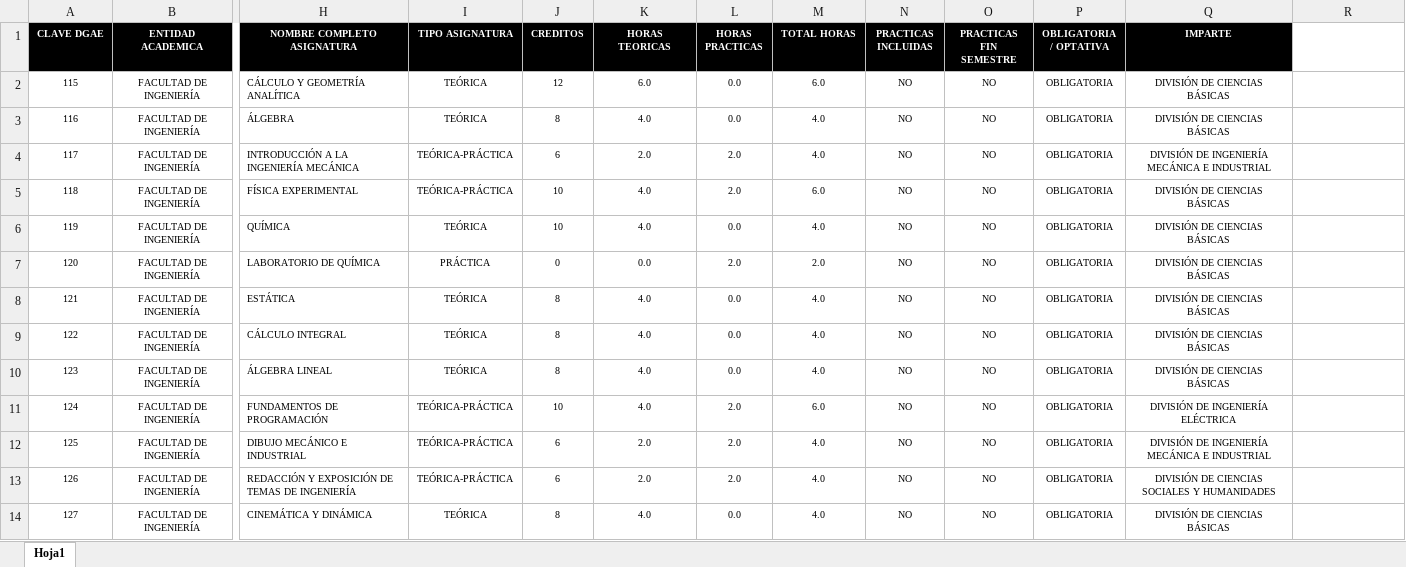
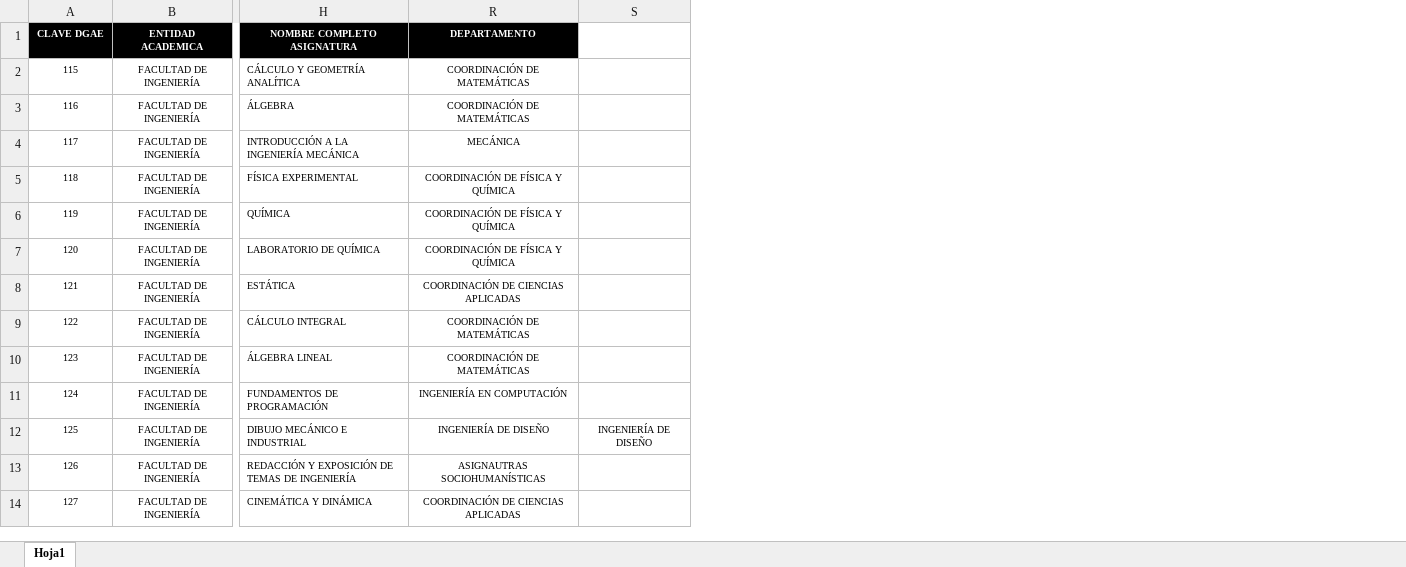
Before and after one commit to ManuGS2/PlanesEstudio, an Excel workbook: CLAVES MECANICA.xlsx, sheet Hoja1, drawn as a sheet; only a part is shown, gaps mark what is left out; values as stored, in another font and other column widths than the file's, no borders; removed rows and columns are numbered as before the commit, all else as after; the diff names each change by its address in the sheet, - before the commit and + after, or states it on an @@ line.

```diff
--- a/CLAVES MECANICA.xlsx (sheet Hoja1)
+++ b/CLAVES MECANICA.xlsx (sheet Hoja1)
@@ column I (TIPO ASIGNATURA) hidden, rows 2-14: TEÓRICA | TEÓRICA | TEÓRICA-PRÁCTICA | TEÓRICA-PRÁCTICA | TEÓRICA | PRÁCTICA | TEÓRICA | TEÓRICA | TEÓRICA | TEÓRICA-PRÁCTICA | TEÓRICA-PRÁCTICA | TEÓRICA-PRÁCTICA | TEÓRICA @@
@@ column J (CREDITOS) hidden, rows 2-14: 12 | 8 | 6 | 10 | 10 | 0 | 8 | 8 | 8 | 10 | 6 | 6 | 8 @@
@@ column K (HORAS TEORICAS) hidden, rows 2-14: 6.0 | 4.0 | 2.0 | 4.0 | 4.0 | 0.0 | 4.0 | 4.0 | 4.0 | 4.0 | 2.0 | 2.0 | 4.0 @@
@@ column L (HORAS PRACTICAS) hidden, rows 2-14: 0.0 | 0.0 | 2.0 | 2.0 | 0.0 | 2.0 | 0.0 | 0.0 | 0.0 | 2.0 | 2.0 | 2.0 | 0.0 @@
@@ column M (TOTAL HORAS) hidden, rows 2-14: 6.0 | 4.0 | 4.0 | 6.0 | 4.0 | 2.0 | 4.0 | 4.0 | 4.0 | 6.0 | 4.0 | 4.0 | 4.0 @@
@@ column N (PRACTICAS INCLUIDAS) hidden, rows 2-14: all NO @@
@@ column O (PRACTICAS FIN SEMESTRE) hidden, rows 2-14: all NO @@
@@ column P (OBLIGATORIA / OPTATIVA) hidden, rows 2-14: all OBLIGATORIA @@
@@ column Q (IMPARTE) hidden, rows 2-14: DIVISIÓN DE CIENCIAS BÁSICAS | DIVISIÓN DE CIENCIAS BÁSICAS | DIVISIÓN DE INGENIERÍA MECÁNICA E INDUSTRIAL | DIVISIÓN DE CIENCIAS BÁSICAS | DIVISIÓN DE CIENCIAS BÁSICAS | DIVISIÓN DE CIENCIAS BÁSICAS | DIVISIÓN DE CIENCIAS BÁSICAS | DIVISIÓN DE CIENCIAS BÁSICAS | DIVISIÓN DE CIENCIAS BÁSICAS | DIVISIÓN DE INGENIERÍA ELÉCTRICA | DIVISIÓN DE INGENIERÍA MECÁNICA E INDUSTRIAL | DIVISIÓN DE CIENCIAS SOCIALES Y HUMANIDADES | DIVISIÓN DE CIENCIAS BÁSICAS @@
+column R (DEPARTAMENTO), rows 2-14: COORDINACIÓN DE MATEMÁTICAS | COORDINACIÓN DE MATEMÁTICAS | MECÁNICA | COORDINACIÓN DE FÍSICA Y QUÍMICA | COORDINACIÓN DE FÍSICA Y QUÍMICA | COORDINACIÓN DE FÍSICA Y QUÍMICA | COORDINACIÓN DE CIENCIAS APLICADAS | COORDINACIÓN DE MATEMÁTICAS | COORDINACIÓN DE MATEMÁTICAS | INGENIERÍA EN COMPUTACIÓN | INGENIERÍA DE DISEÑO | ASIGNAUTRAS SOCIOHUMANÍSTICAS | COORDINACIÓN DE CIENCIAS APLICADAS
-S12: (empty)
+S12: INGENIERÍA DE DISEÑO
```
Also changed, not shown: CLAVES GEOLÓGICA.xlsx, CLAVES MINAS.xlsx, 1 other file.
